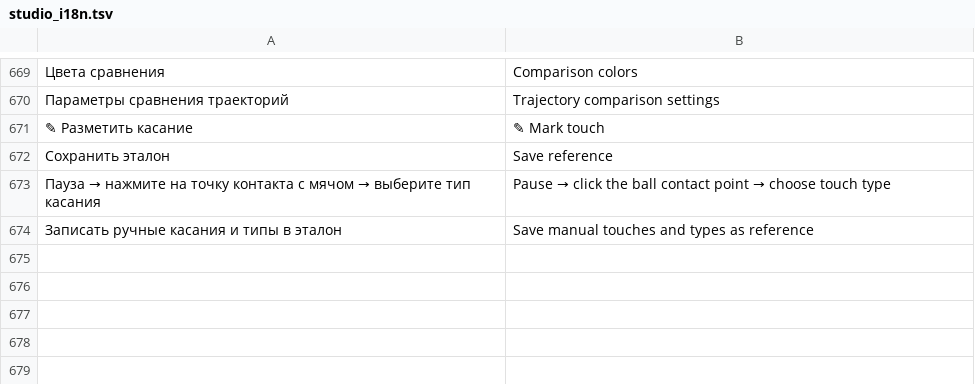
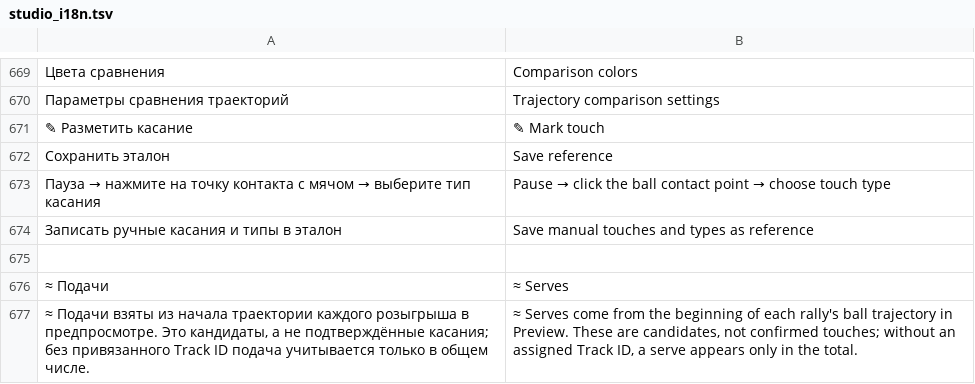
Before and after one commit to Amazomic/volleyball_studio, a TSV file: rust/volley-web/src/studio_i18n.tsv, drawn as a sheet; only a part is shown, gaps mark what is left out; the diff names each change by its address in the sheet, - before the commit and + after, or states it on an @@ line.

Commit message:
Синхронизировать подачи предпросмотра с отчётом

```diff
--- a/rust/volley-web/src/studio_i18n.tsv
+++ b/rust/volley-web/src/studio_i18n.tsv
+row 675: (empty)
+row 676: ≈ Подачи | ≈ Serves
+row 677: ≈ Подачи взяты из начала траектории каждого розыгрыша в предпросмотре. Это кандидаты, а не подтверждённые касания; без привязанного Track ID подача учитывается только в общем числе. | ≈ Serves come from the beginning of each rally's ball trajectory in Preview. These are candidates, not confirmed touches; without an assigned Track ID, a serve appears only in the total.
```
Also changed, not shown: 7 other files.
